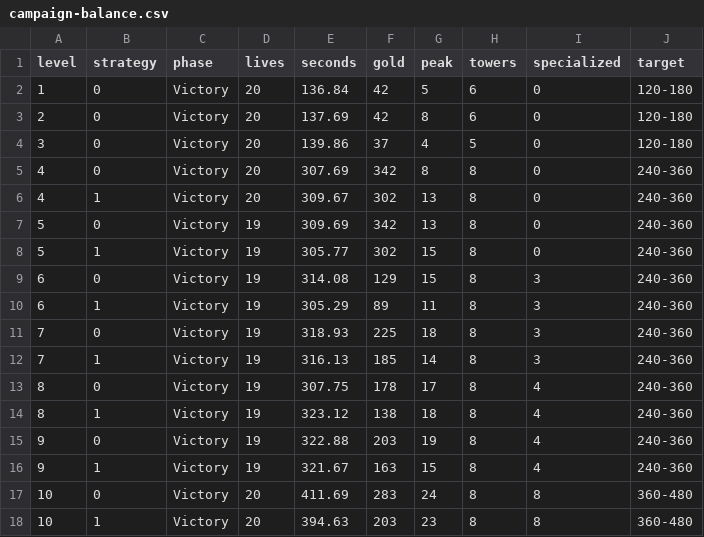
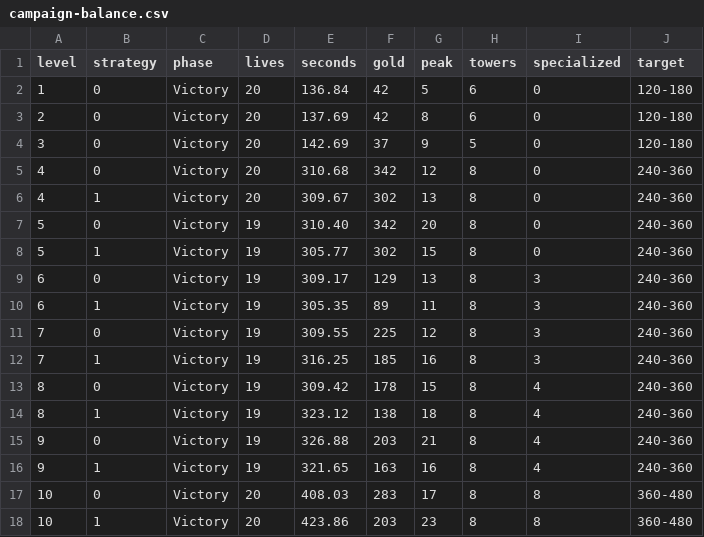
Before and after one commit to emretit/allin-defense-game, a CSV file: docs/closed-test/campaign-balance.csv, drawn as a sheet.

```diff
--- a/docs/closed-test/campaign-balance.csv
+++ b/docs/closed-test/campaign-balance.csv
@@ -3,16 +3,16 @@ level,strategy,phase,lives,seconds,gold,peak,towers,specialized,target
 2,0,Victory,20,137.69,42,8,6,0,120-180
-3,0,Victory,20,139.86,37,4,5,0,120-180
-4,0,Victory,20,307.69,342,8,8,0,240-360
+3,0,Victory,20,142.69,37,9,5,0,120-180
+4,0,Victory,20,310.68,342,12,8,0,240-360
 4,1,Victory,20,309.67,302,13,8,0,240-360
-5,0,Victory,19,309.69,342,13,8,0,240-360
+5,0,Victory,19,310.40,342,20,8,0,240-360
 5,1,Victory,19,305.77,302,15,8,0,240-360
-6,0,Victory,19,314.08,129,15,8,3,240-360
-6,1,Victory,19,305.29,89,11,8,3,240-360
-7,0,Victory,19,318.93,225,18,8,3,240-360
-7,1,Victory,19,316.13,185,14,8,3,240-360
-8,0,Victory,19,307.75,178,17,8,4,240-360
+6,0,Victory,19,309.17,129,13,8,3,240-360
+6,1,Victory,19,305.35,89,11,8,3,240-360
+7,0,Victory,19,309.55,225,12,8,3,240-360
+7,1,Victory,19,316.25,185,16,8,3,240-360
+8,0,Victory,19,309.42,178,15,8,4,240-360
 8,1,Victory,19,323.12,138,18,8,4,240-360
-9,0,Victory,19,322.88,203,19,8,4,240-360
-9,1,Victory,19,321.67,163,15,8,4,240-360
-10,0,Victory,20,411.69,283,24,8,8,360-480
-10,1,Victory,20,394.63,203,23,8,8,360-480
+9,0,Victory,19,326.88,203,21,8,4,240-360
+9,1,Victory,19,321.65,163,16,8,4,240-360
+10,0,Victory,20,408.03,283,17,8,8,360-480
+10,1,Victory,20,423.86,203,23,8,8,360-480
```
Also changed, not shown: docs/closed-test/purchase-timing.csv, docs/closed-test/specialization-combat.csv, 40 other files.
